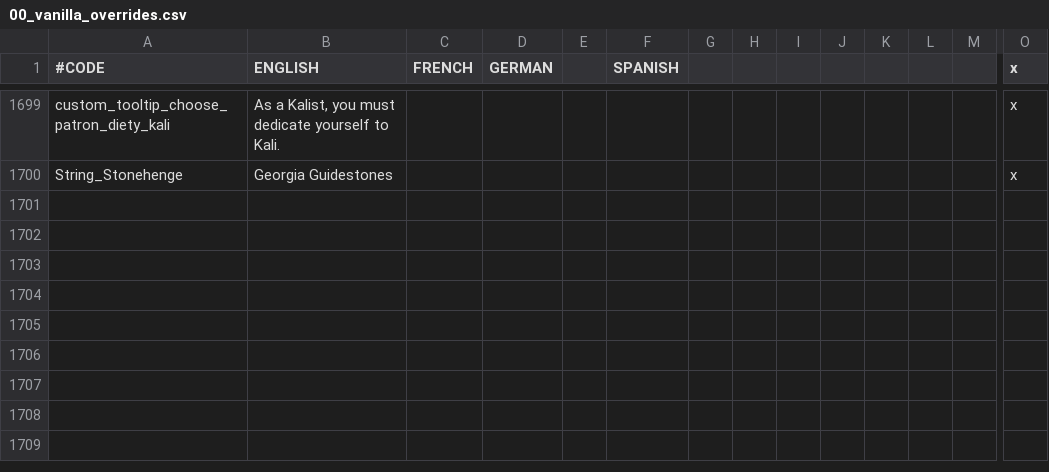
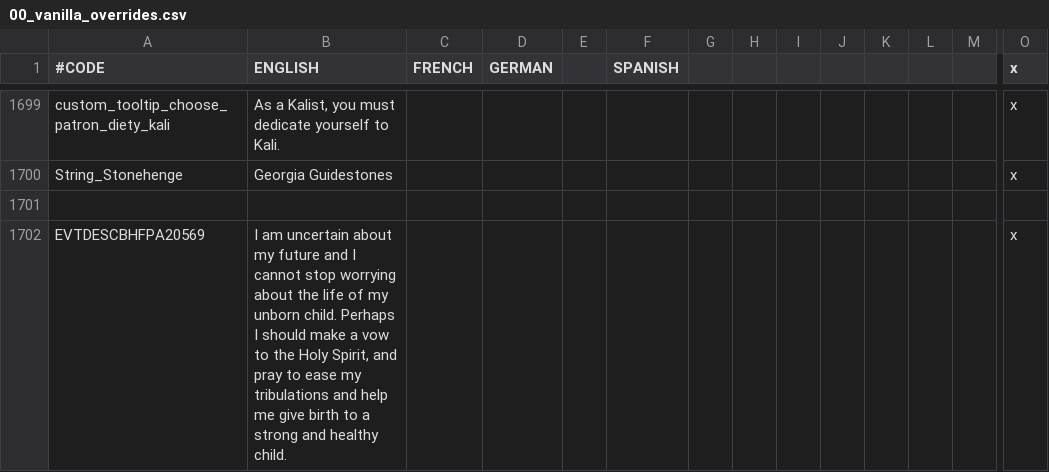
Before and after one commit to Ofaloaf/postapoc, a CSV file: After the End Fan Fork/localisation/00_vanilla_overrides.csv, drawn as a sheet; only a part is shown, gaps mark what is left out; rows hold the shown columns only; the diff names each change by its address in the sheet, - before the commit and + after, or states it on an @@ line.

```diff
--- a/After the End Fan Fork/localisation/00_vanilla_overrides.csv
+++ b/After the End Fan Fork/localisation/00_vanilla_overrides.csv
+row 1701: (empty)
+row 1702: EVTDESCBHFPA20569 | I am uncertain about my future and I cannot stop worrying about the life of my unborn child. Perhaps I should make a vow to the Holy Spirit, and pray to ease my tribulations and help me give birth to a strong and healthy child. |  |  |  |  |  |  |  |  |  |  |  | x
```
Also changed, not shown: 2 other files.
